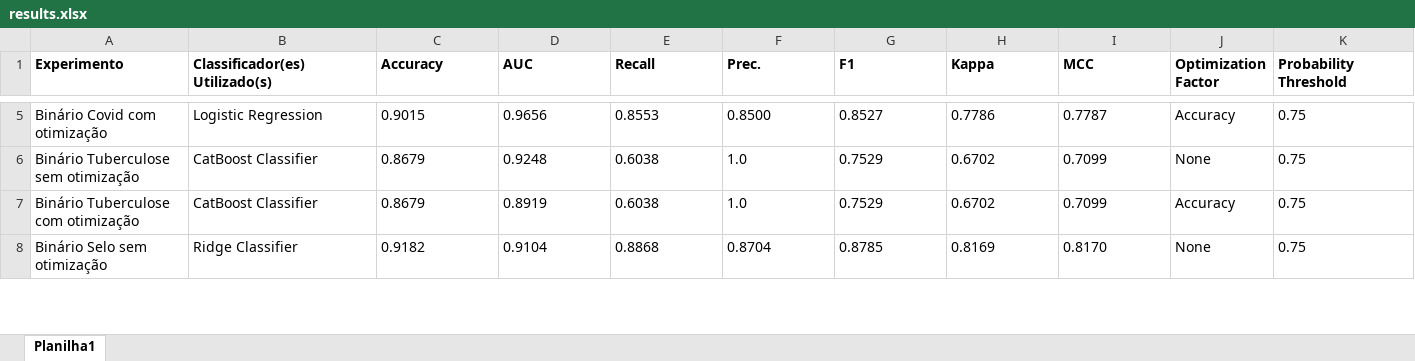
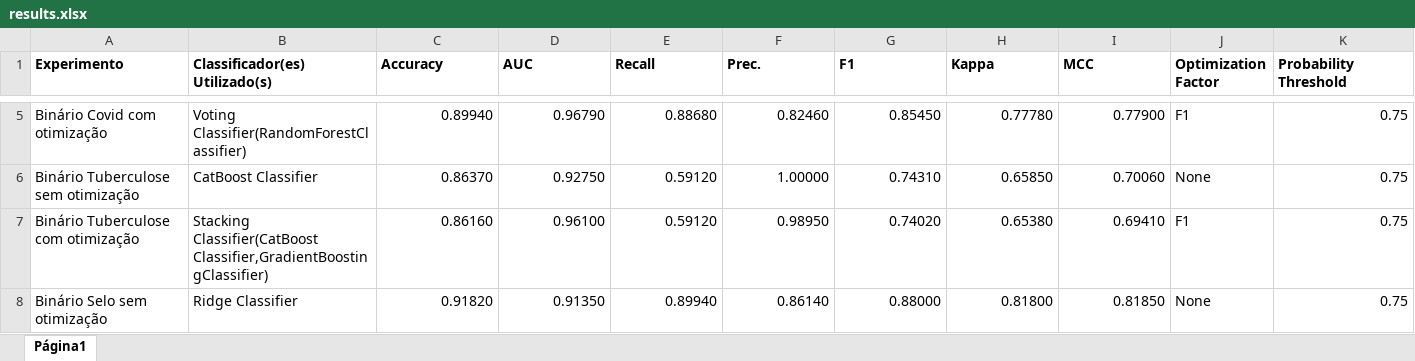
Before and after one commit to ronaldoagra/ppca-md, an Excel workbook: results/results.xlsx, sheet Página1, drawn as a sheet; only a part is shown, gaps mark what is left out; values as stored, in another font and other column widths than the file's, no borders; the diff covers the shown part only; the diff names each change by its address in the sheet, - before the commit and + after, or states it on an @@ line.

```diff
--- a/results/results.xlsx (sheet Página1)
+++ b/results/results.xlsx (sheet Página1)
-sheet tab: Planilha1
+sheet tab: Página1
-B5 (Classificador(es) Utilizado(s)): Logistic Regression
+B5 (Classificador(es) Utilizado(s)): Voting Classifier(RandomForestClassifier)
-C5:I8 alignment: left
+C5:I8 alignment: right
-C5 (Accuracy): 0.9015
+C5 (Accuracy): 0.89940
-D5 (AUC): 0.9656
+D5 (AUC): 0.96790
-E5 (Recall): 0.8553
+E5 (Recall): 0.88680
-F5 (Prec.): 0.8500
+F5 (Prec.): 0.82460
-G5 (F1): 0.8527
+G5 (F1): 0.85450
-H5 (Kappa): 0.7786
+H5 (Kappa): 0.77780
-I5 (MCC): 0.7787
+I5 (MCC): 0.77900
-J5 (Optimization Factor): Accuracy
+J5 (Optimization Factor): F1
-K5:K8 alignment: left
+K5:K8 alignment: right
-C6 (Accuracy): 0.8679
+C6 (Accuracy): 0.86370
-D6 (AUC): 0.9248
+D6 (AUC): 0.92750
-E6:E7 (Recall): 0.6038
+E6:E7 (Recall): 0.59120
-F6 (Prec.): 1.0
+F6 (Prec.): 1.00000
-G6 (F1): 0.7529
+G6 (F1): 0.74310
-H6 (Kappa): 0.6702
+H6 (Kappa): 0.65850
-I6 (MCC): 0.7099
+I6 (MCC): 0.70060
-B7 (Classificador(es) Utilizado(s)): CatBoost Classifier
+B7 (Classificador(es) Utilizado(s)): Stacking Classifier(CatBoost Classifier,GradientBoostingClassifier)
-C7 (Accuracy): 0.8679
+C7 (Accuracy): 0.86160
-D7 (AUC): 0.8919
+D7 (AUC): 0.96100
-F7 (Prec.): 1.0
+F7 (Prec.): 0.98950
-G7 (F1): 0.7529
+G7 (F1): 0.74020
-H7 (Kappa): 0.6702
+H7 (Kappa): 0.65380
-I7 (MCC): 0.7099
+I7 (MCC): 0.69410
-J7 (Optimization Factor): Accuracy
+J7 (Optimization Factor): F1
-C8 (Accuracy): 0.9182
+C8 (Accuracy): 0.91820
-D8 (AUC): 0.9104
+D8 (AUC): 0.91350
-E8 (Recall): 0.8868
+E8 (Recall): 0.89940
-F8 (Prec.): 0.8704
+F8 (Prec.): 0.86140
-G8 (F1): 0.8785
+G8 (F1): 0.88000
-H8 (Kappa): 0.8169
+H8 (Kappa): 0.81800
-I8 (MCC): 0.8170
+I8 (MCC): 0.81850
```
Also changed, not shown: 35 edited cells and cell formats elsewhere in this sheet, 7 other files.
